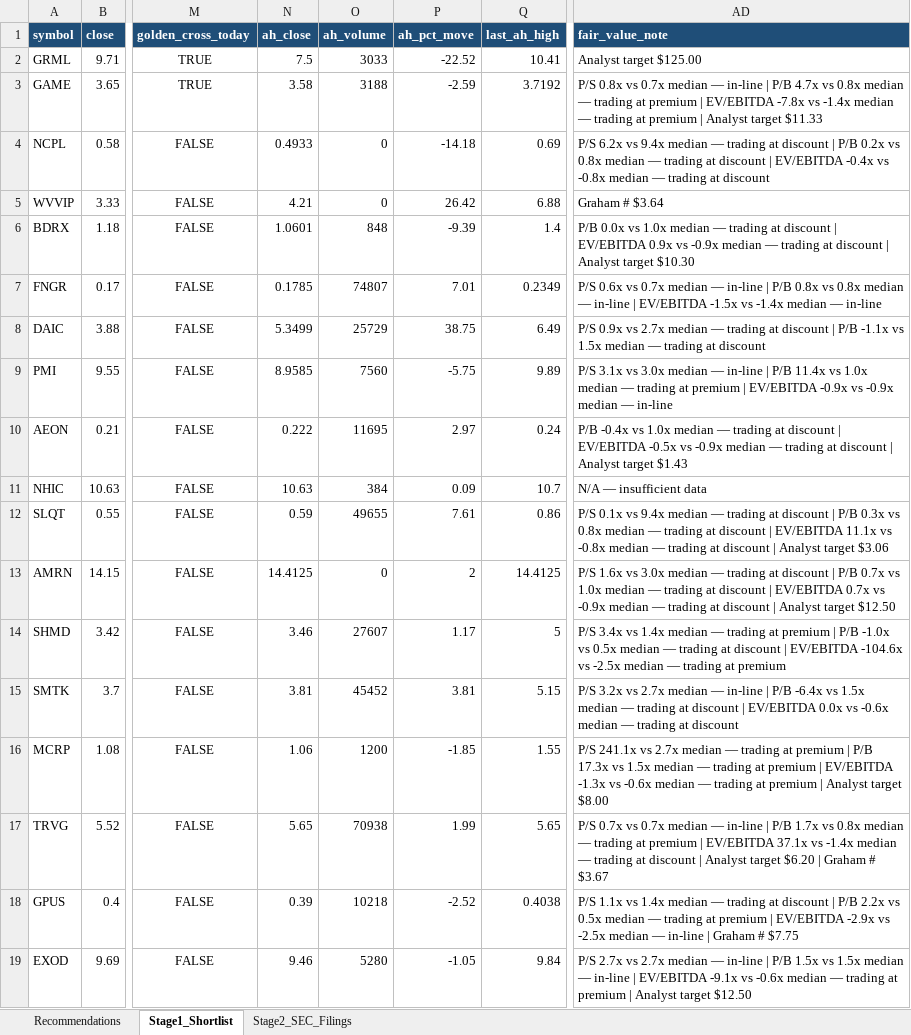
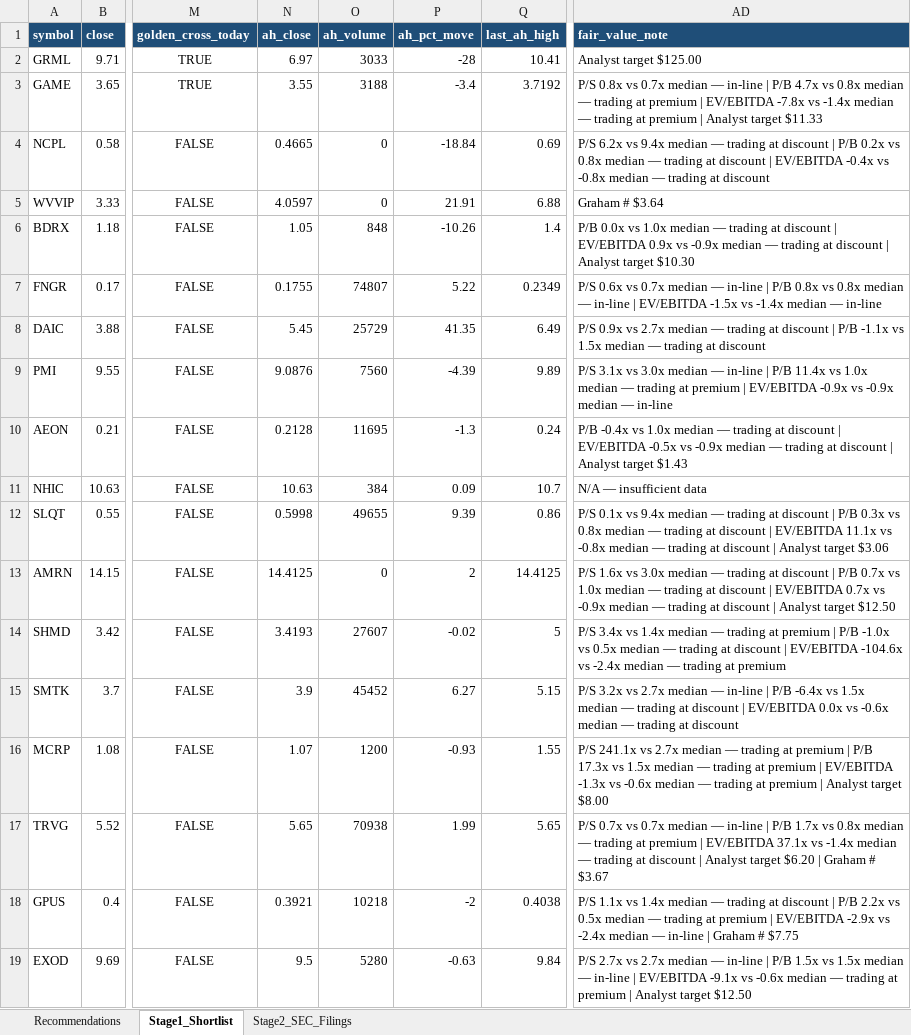
Before and after one commit to ARa2of/Small_Caps_Screener, an Excel workbook: output/stage1_shortlist.xlsx, sheet Stage1_Shortlist, drawn as a sheet; only a part is shown, gaps mark what is left out; values as stored, in another font and other column widths than the file's, no borders; the diff covers the shown part only; the diff names each change by its address in the sheet, - before the commit and + after, or states it on an @@ line.

```diff
--- a/output/stage1_shortlist.xlsx (sheet Stage1_Shortlist)
+++ b/output/stage1_shortlist.xlsx (sheet Stage1_Shortlist)
-N2 (ah_close): 7.5
+N2 (ah_close): 6.97
-P2 (ah_pct_move): -22.52
+P2 (ah_pct_move): -28
-N3 (ah_close): 3.58
+N3 (ah_close): 3.55
-P3 (ah_pct_move): -2.59
+P3 (ah_pct_move): -3.4
-N4 (ah_close): 0.4933
+N4 (ah_close): 0.4665
-P4 (ah_pct_move): -14.18
+P4 (ah_pct_move): -18.84
-N5 (ah_close): 4.21
+N5 (ah_close): 4.0597
-P5 (ah_pct_move): 26.42
+P5 (ah_pct_move): 21.91
-N6 (ah_close): 1.0601
+N6 (ah_close): 1.05
-P6 (ah_pct_move): -9.39
+P6 (ah_pct_move): -10.26
-N7 (ah_close): 0.1785
+N7 (ah_close): 0.1755
-P7 (ah_pct_move): 7.01
+P7 (ah_pct_move): 5.22
-N8 (ah_close): 5.3499
+N8 (ah_close): 5.45
-P8 (ah_pct_move): 38.75
+P8 (ah_pct_move): 41.35
-N9 (ah_close): 8.9585
+N9 (ah_close): 9.0876
-P9 (ah_pct_move): -5.75
+P9 (ah_pct_move): -4.39
-N10 (ah_close): 0.222
+N10 (ah_close): 0.2128
-P10 (ah_pct_move): 2.97
+P10 (ah_pct_move): -1.3
-N12 (ah_close): 0.59
+N12 (ah_close): 0.5998
-P12 (ah_pct_move): 7.61
+P12 (ah_pct_move): 9.39
-N14 (ah_close): 3.46
+N14 (ah_close): 3.4193
-P14 (ah_pct_move): 1.17
+P14 (ah_pct_move): -0.02
-AD14 (fair_value_note): …-104.6x vs -2.5x median —…
+AD14 (fair_value_note): …-104.6x vs -2.4x median —…
-N15 (ah_close): 3.81
+N15 (ah_close): 3.9
-P15 (ah_pct_move): 3.81
+P15 (ah_pct_move): 6.27
-N16 (ah_close): 1.06
+N16 (ah_close): 1.07
-P16 (ah_pct_move): -1.85
+P16 (ah_pct_move): -0.93
-N18 (ah_close): 0.39
+N18 (ah_close): 0.3921
-P18 (ah_pct_move): -2.52
+P18 (ah_pct_move): -2
-AD18 (fair_value_note): …-2.9x vs -2.5x median —…
+AD18 (fair_value_note): …-2.9x vs -2.4x median —…
-N19 (ah_close): 9.46
+N19 (ah_close): 9.5
-P19 (ah_pct_move): -1.05
+P19 (ah_pct_move): -0.63
```
Also changed, not shown: 61 edited cells elsewhere in this sheet, sheet Recommendations, 2 other files.
